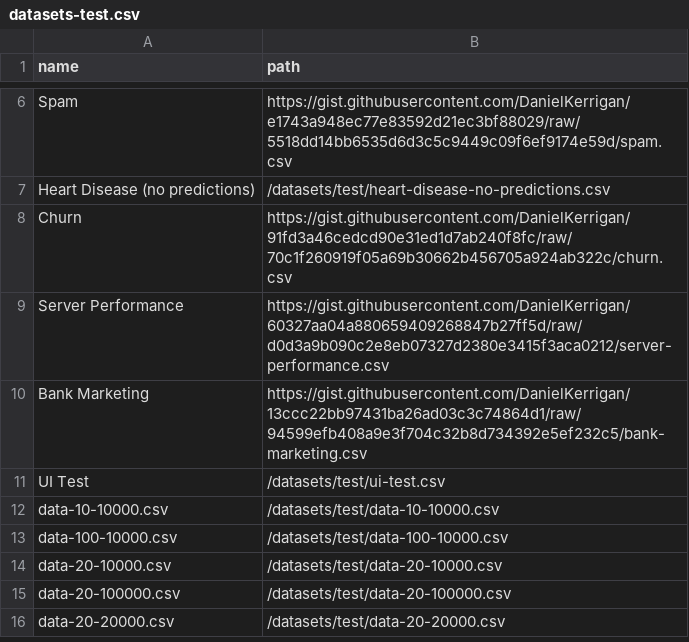
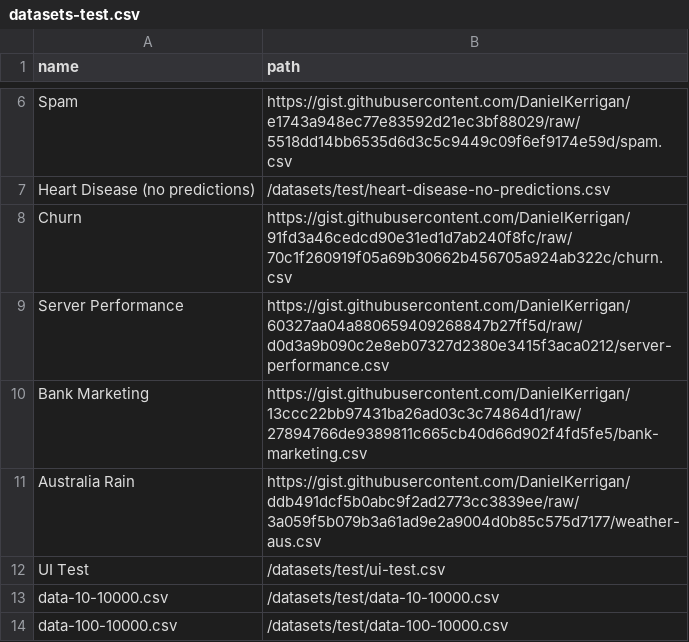
Before and after one commit to nyuvis/SliceLens, a CSV file: public/datasets/datasets-test.csv, drawn as a sheet; only a part is shown, gaps mark what is left out; the shorter side is filled out with more unchanged rows.

Commit message:
weather dataset

```diff
--- a/public/datasets/datasets-test.csv
+++ b/public/datasets/datasets-test.csv
@@ -9,3 +9,4 @@ Churn,https://gist.githubusercontent.com/DanielKerrigan/91fd3a46cedcd90e31ed1d7a
 Server Performance,https://gist.githubusercontent.com/DanielKerrigan/60327aa04a880659409268847b27ff5d/raw/d0d3a9b090c2e8eb07327d2380e3415f3aca0212/server-performance.csv
-Bank Marketing,https://gist.githubusercontent.com/DanielKerrigan/13ccc22bb97431ba26ad03c3c74864d1/raw/94599efb408a9e3f704c32b8d734392e5ef232c5/bank-marketing.csv
+Bank Marketing,https://gist.githubusercontent.com/DanielKerrigan/13ccc22bb97431ba26ad03c3c74864d1/raw/27894766de9389811c665cb40d66d902f4fd5fe5/bank-marketing.csv
+Australia Rain,https://gist.githubusercontent.com/DanielKerrigan/ddb491dcf5b0abc9f2ad2773cc3839ee/raw/3a059f5b079b3a61ad9e2a9004d0b85c575d7177/weather-aus.csv
 UI Test,/datasets/test/ui-test.csv
```
Also changed, not shown: public/datasets/datasets.csv, 2 other files.
